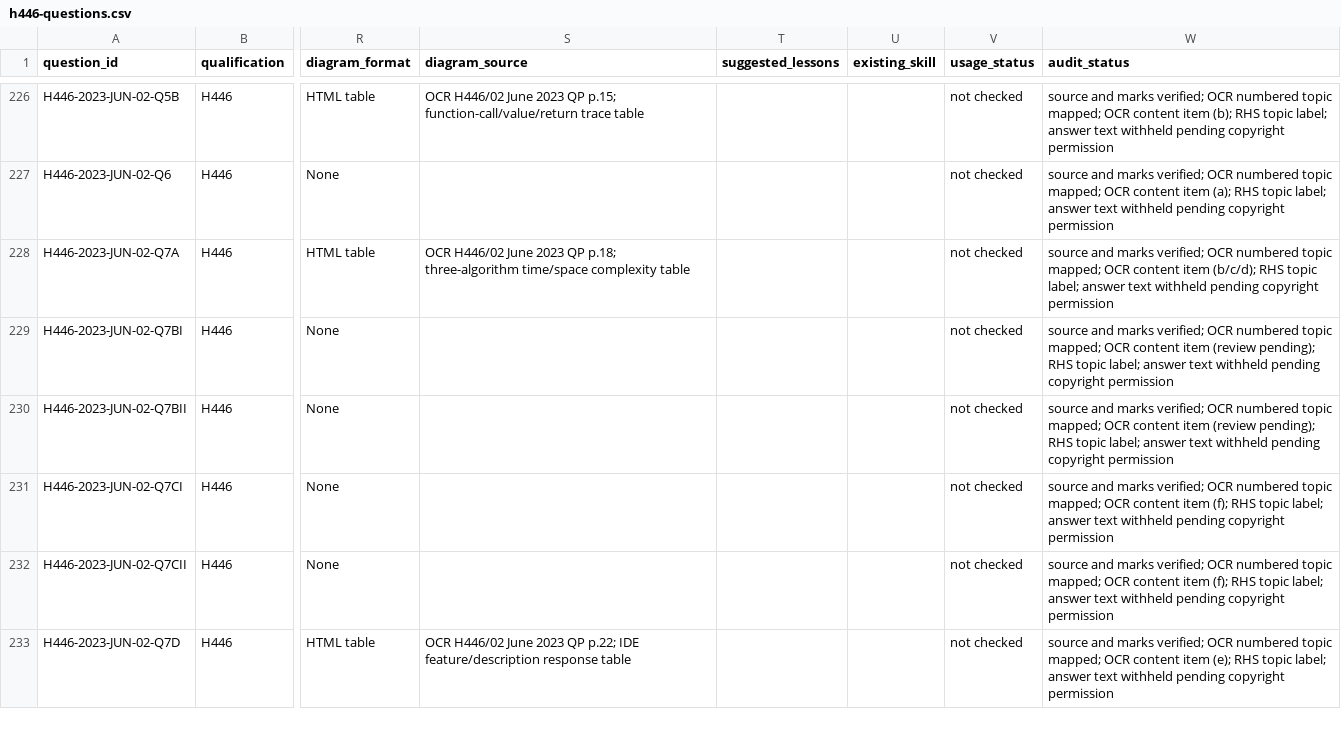
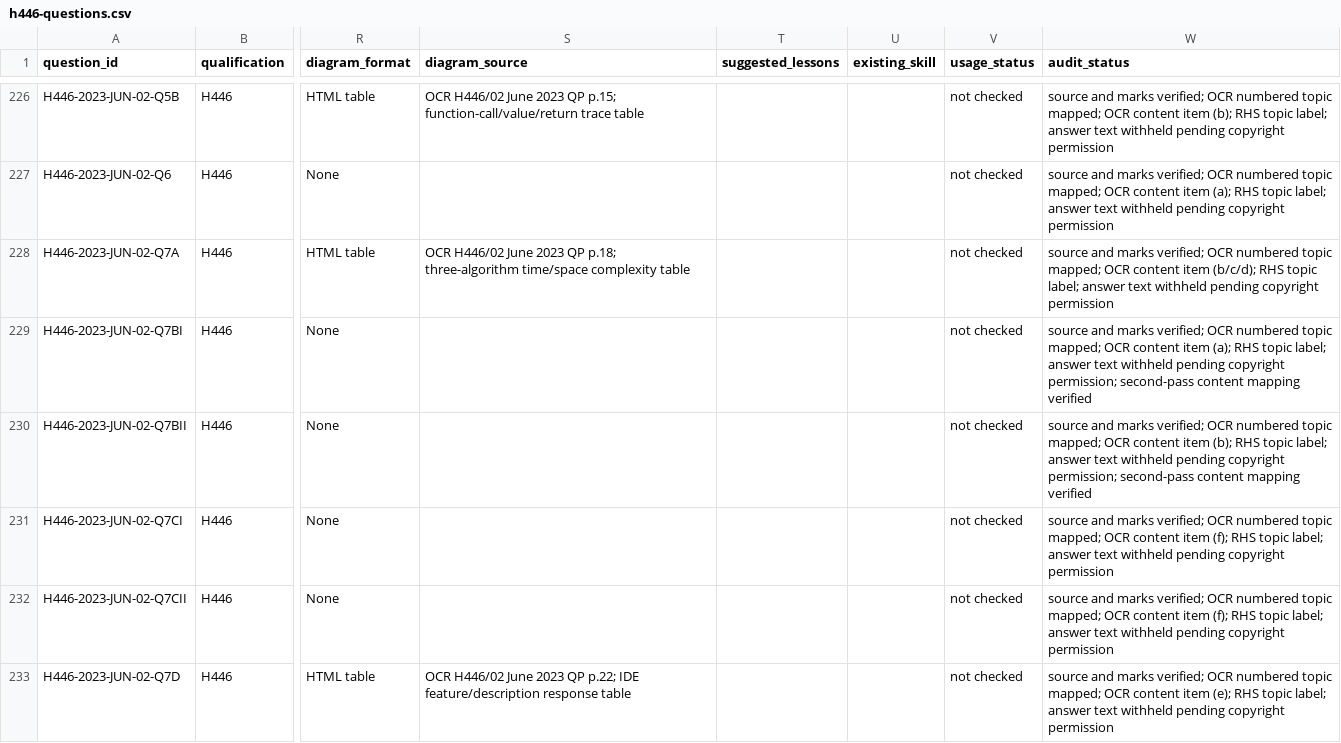
Before and after one commit to computingdept/reepham-computing, a CSV file: data/exam-questions/h446-questions.csv, drawn as a sheet; only a part is shown, gaps mark what is left out; the diff covers the shown part only; the diff names each change by its address in the sheet, - before the commit and + after, or states it on an @@ line.

Commit message:
Resolve seven H446 official content-item mapping review flags

```diff
--- a/data/exam-questions/h446-questions.csv
+++ b/data/exam-questions/h446-questions.csv
-W229 (audit_status): …content item (review pending); RHS topic label; answer text withheld pending copyright permission
+W229 (audit_status): …content item (a); RHS topic label; answer text withheld pending copyright permission; second-pass content mapping verified
-W230 (audit_status): …content item (review pending); RHS topic label; answer text withheld pending copyright permission
+W230 (audit_status): …content item (b); RHS topic label; answer text withheld pending copyright permission; second-pass content mapping verified
```
Also changed, not shown: 5 edited cells elsewhere in this file.
